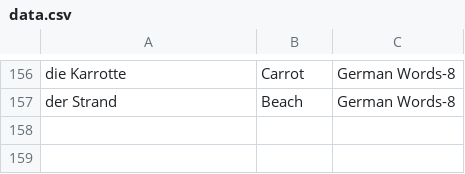
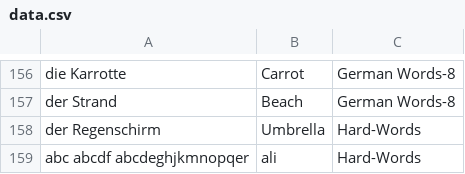
Before and after one commit to GokerMalik/MemoryCards, a CSV file: MemoryCards/data.csv, drawn as a sheet; only a part is shown, gaps mark what is left out.

```diff
--- a/MemoryCards/data.csv
+++ b/MemoryCards/data.csv
@@ -157 +157,3 @@ die Karrotte,Carrot,German Words-8
 der Strand,Beach,German Words-8
+der Regenschirm,Umbrella,Hard-Words
+abc abcdf abcdeghjkmnopqer,ali,Hard-Words
```
Also changed, not shown: 2 other files.
